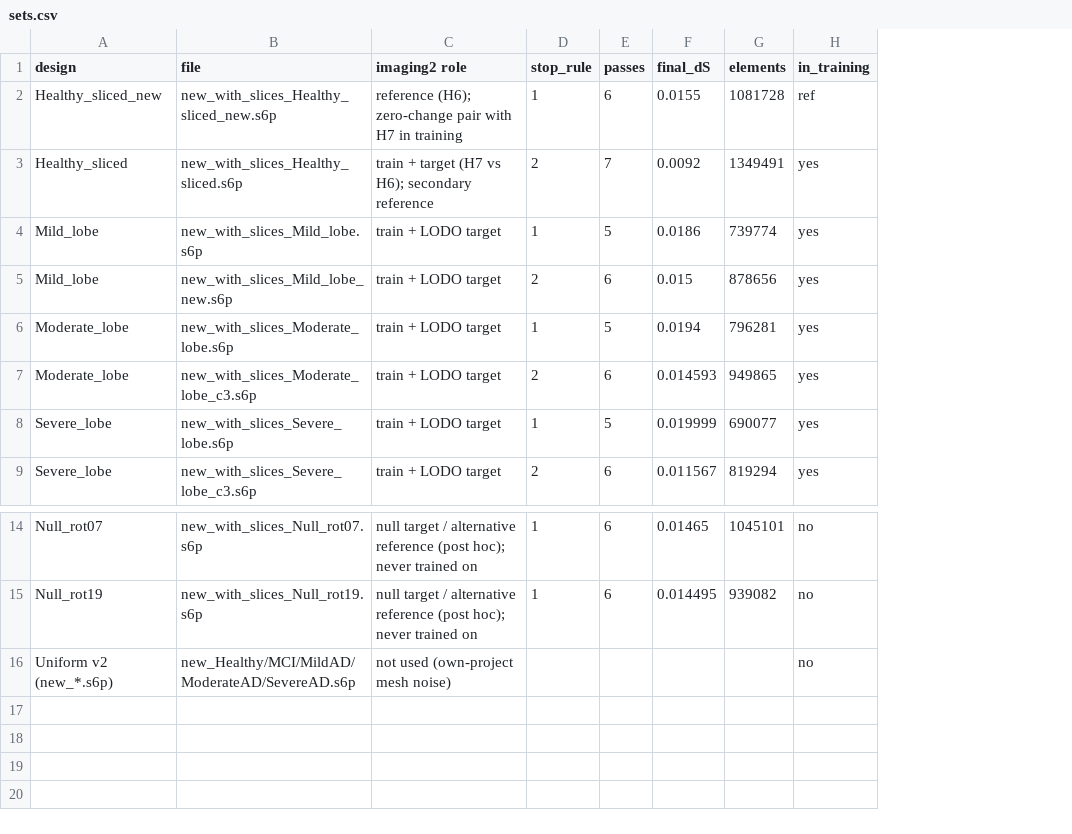
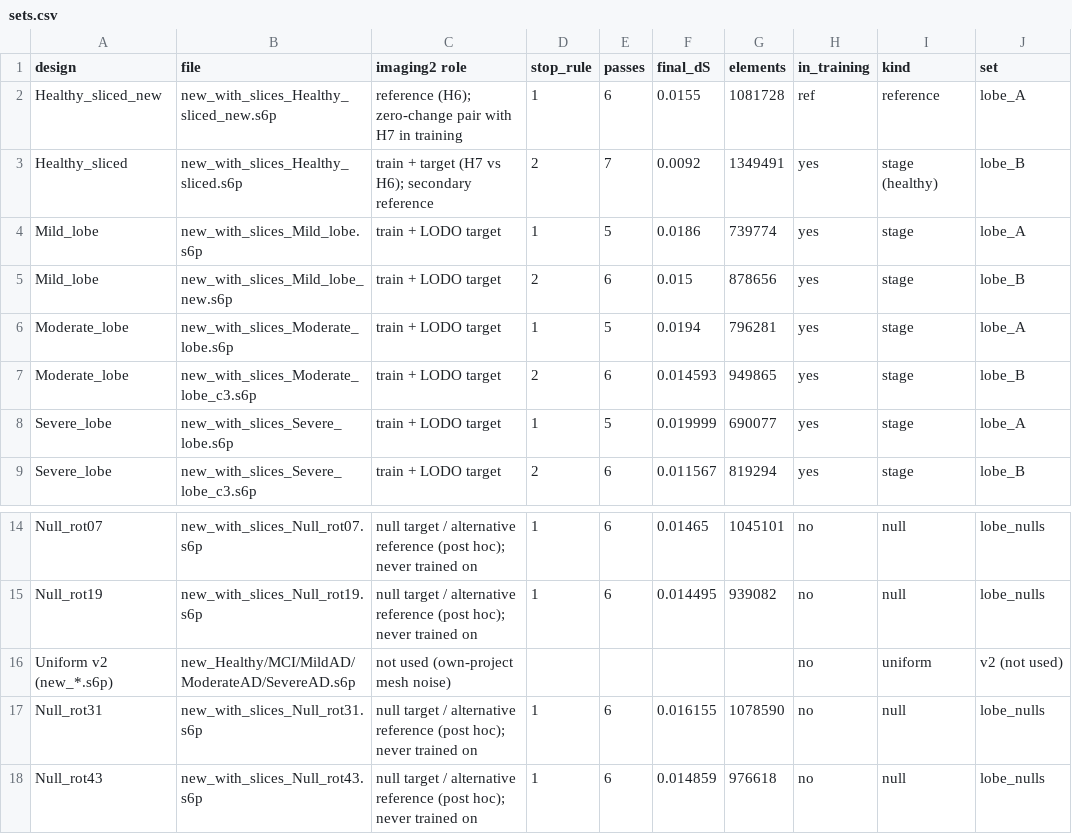
Before and after one commit to Jatin-IITB/MultiLayerImaging, a CSV file: results/imaging2/sets.csv, drawn as a sheet; only a part is shown, gaps mark what is left out; the diff names each change by its address in the sheet, - before the commit and + after, or states it on an @@ line.

```diff
--- a/results/imaging2/sets.csv
+++ b/results/imaging2/sets.csv
+column I (kind), rows 2-9: reference | stage (healthy) | stage | stage | stage | stage | stage | stage; rows 14-16: null | null | uniform
+column J (set), rows 2-9: lobe_A | lobe_B | lobe_A | lobe_B | lobe_A | lobe_B | lobe_A | lobe_B; rows 14-16: lobe_nulls | lobe_nulls | v2 (not used)
+row 17: Null_rot31 | new_with_slices_Null_rot31.s6p | null target / alternative reference (post hoc); never trained on | 1 | 6 | 0.016155 | 1078590 | no | null | lobe_nulls
+row 18: Null_rot43 | new_with_slices_Null_rot43.s6p | null target / alternative reference (post hoc); never trained on | 1 | 6 | 0.014859 | 976618 | no | null | lobe_nulls
```
Also changed, not shown: 11 other files.
